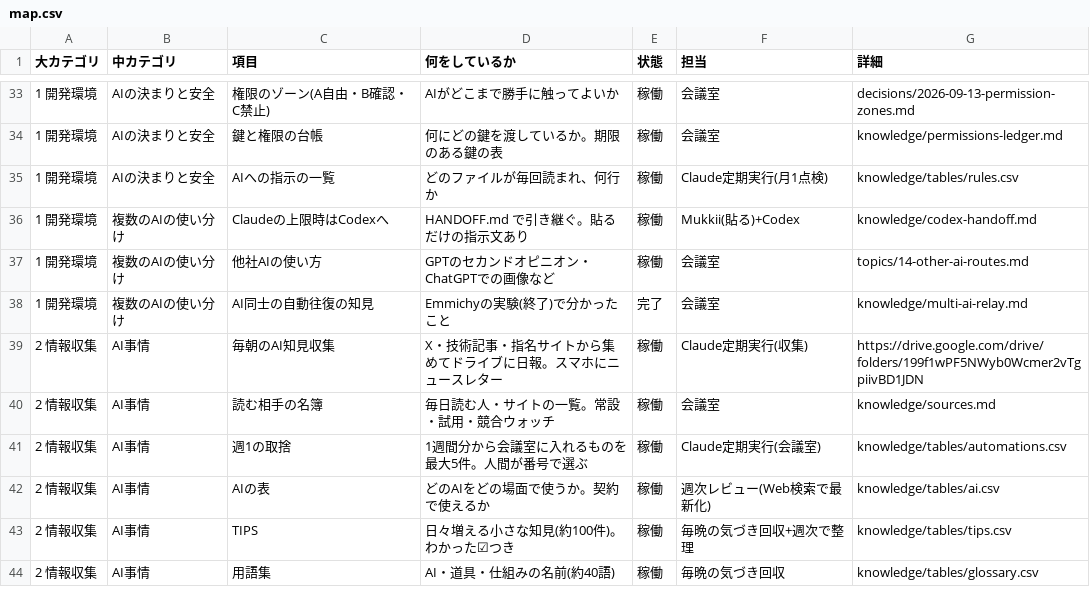
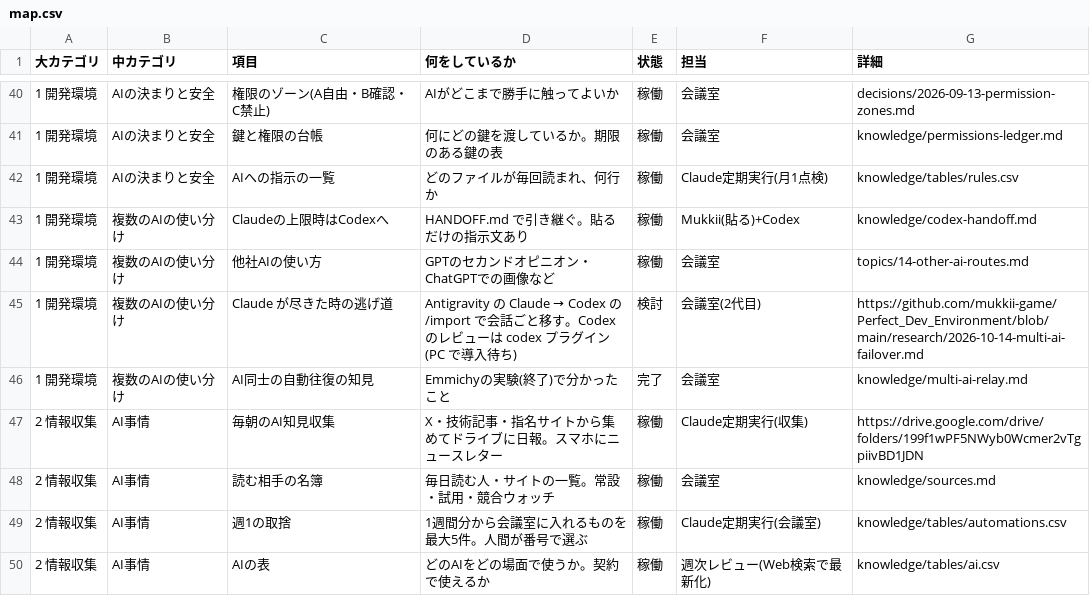
Before and after one commit to mukkii-game/Perfect_Dev_Environment, a CSV file: knowledge/tables/map.csv, drawn as a sheet; only a part is shown, gaps mark what is left out; the shorter side is filled out with more unchanged rows; the diff covers the shown part only; the diff names each change by its address in the sheet, - before the commit and + after, or states it on an @@ line.

```diff
--- a/knowledge/tables/map.csv
+++ b/knowledge/tables/map.csv
+row 45: 1 開発環境 | 複数のAIの使い分け | Claude が尽きた時の逃げ道 | Antigravity の Claude → Codex の /import で会話ごと移す。Codex のレビューは codex プラグイン(PC で導入待ち) | 検討 | 会議室(2代目) | https://github.com/mukkii-game/Perfect_Dev_Environment/blob/main/research/2026-10-14-multi-ai-failover.md
```
Also changed, not shown: 7 added rows and 5 edited cells elsewhere in this file, 1 other file.
